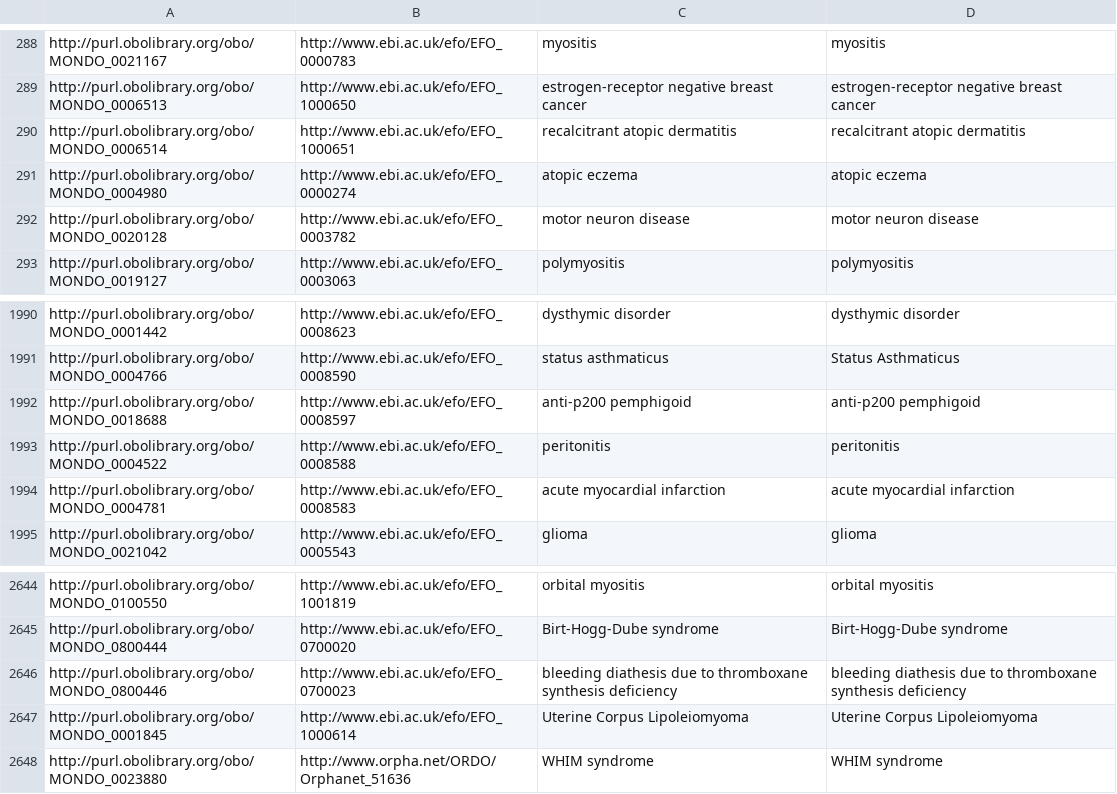
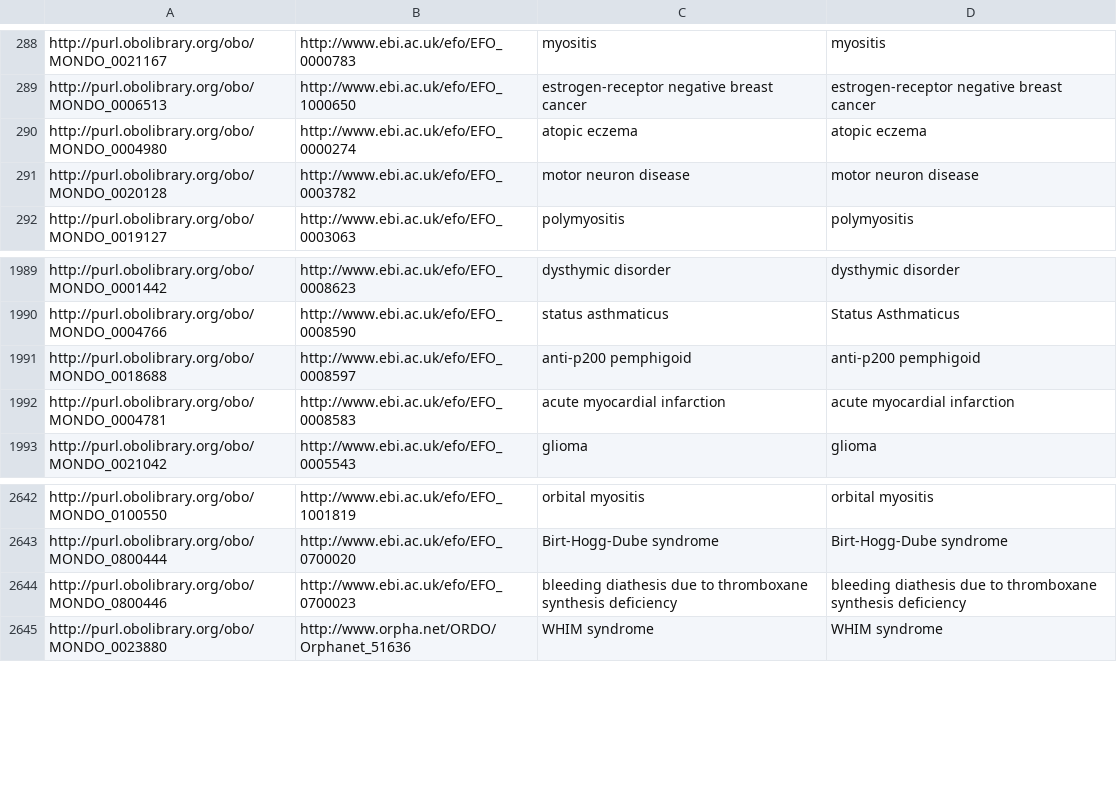
Before and after one commit to EBISPOT/efo, a TSV file: src/ontology/components/mondo_efo_mappings.tsv, drawn as a sheet; only a part is shown, gaps mark what is left out; the diff names each change by its address in the sheet, - before the commit and + after, or states it on an @@ line.

```diff
--- a/src/ontology/components/mondo_efo_mappings.tsv
+++ b/src/ontology/components/mondo_efo_mappings.tsv
-row 290: http://purl.obolibrary.org/obo/MONDO_0006514 | http://www.ebi.ac.uk/efo/EFO_1000651 | recalcitrant atopic dermatitis | recalcitrant atopic dermatitis
-row 1993: http://purl.obolibrary.org/obo/MONDO_0004522 | http://www.ebi.ac.uk/efo/EFO_0008588 | peritonitis | peritonitis
-row 2647: http://purl.obolibrary.org/obo/MONDO_0001845 | http://www.ebi.ac.uk/efo/EFO_1000614 | Uterine Corpus Lipoleiomyoma | Uterine Corpus Lipoleiomyoma
```
Also changed, not shown: src/ontology/components/mondo_efo_mappings.template.tsv, src/ontology/reports/obsoletes.tsv, 26 other files.
